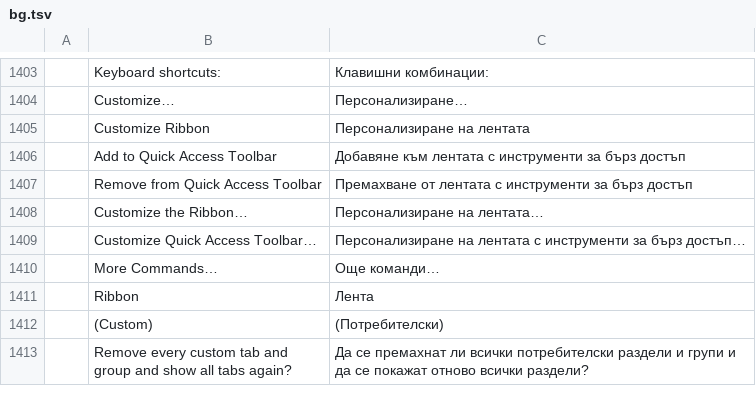
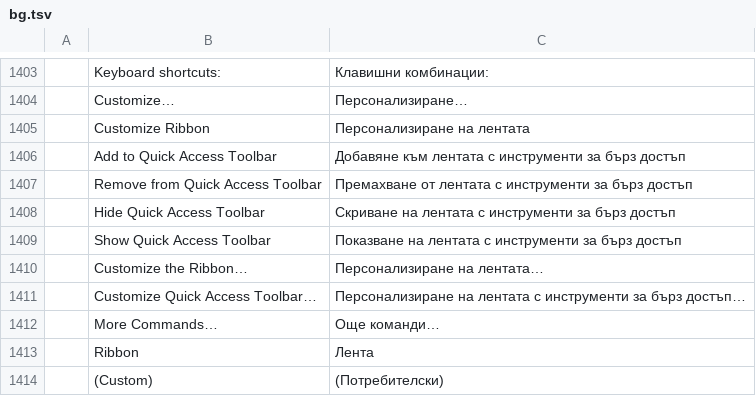
Before and after one commit to vyntaris/vdoc-old, a TSV file: crates/ui-egui/src/i18n/bg.tsv, drawn as a sheet; only a part is shown, gaps mark what is left out; the shorter side is filled out with more unchanged rows.

Commit message:
#1945: Hide the Quick Access Toolbar and show it again (#2089)
The Quick Access Toolbar's menu ends with Hide Quick Access Toolbar, as Word's does. Show Quick Access Toolbar brings it back from the ribbon's right-click menu and from a check box on Customize Ribbon's Quick Access Toolbar page. The setting is kept between runs, and keytips skip the toolbar's digit badges while it is hidden. The UI command ui.quickAccessToolbar drives it from scripts and MCP. Regenerates docs/parity-checklist.md, which was behind the catalog. Adds my contributor entry.

Co-authored-by: Brandon Thomas <echelon@gmail.com>

```diff
--- a/crates/ui-egui/src/i18n/bg.tsv
+++ b/crates/ui-egui/src/i18n/bg.tsv
@@ -1407,2 +1407,4 @@
 	Remove from Quick Access Toolbar	Премахване от лентата с инструменти за бърз достъп
+	Hide Quick Access Toolbar	Скриване на лентата с инструменти за бърз достъп
+	Show Quick Access Toolbar	Показване на лентата с инструменти за бърз достъп
 	Customize the Ribbon…	Персонализиране на лентата…
```
Also changed, not shown: crates/ui-egui/src/i18n/es.tsv, crates/ui-egui/src/i18n/ja.tsv, 28 other files.
